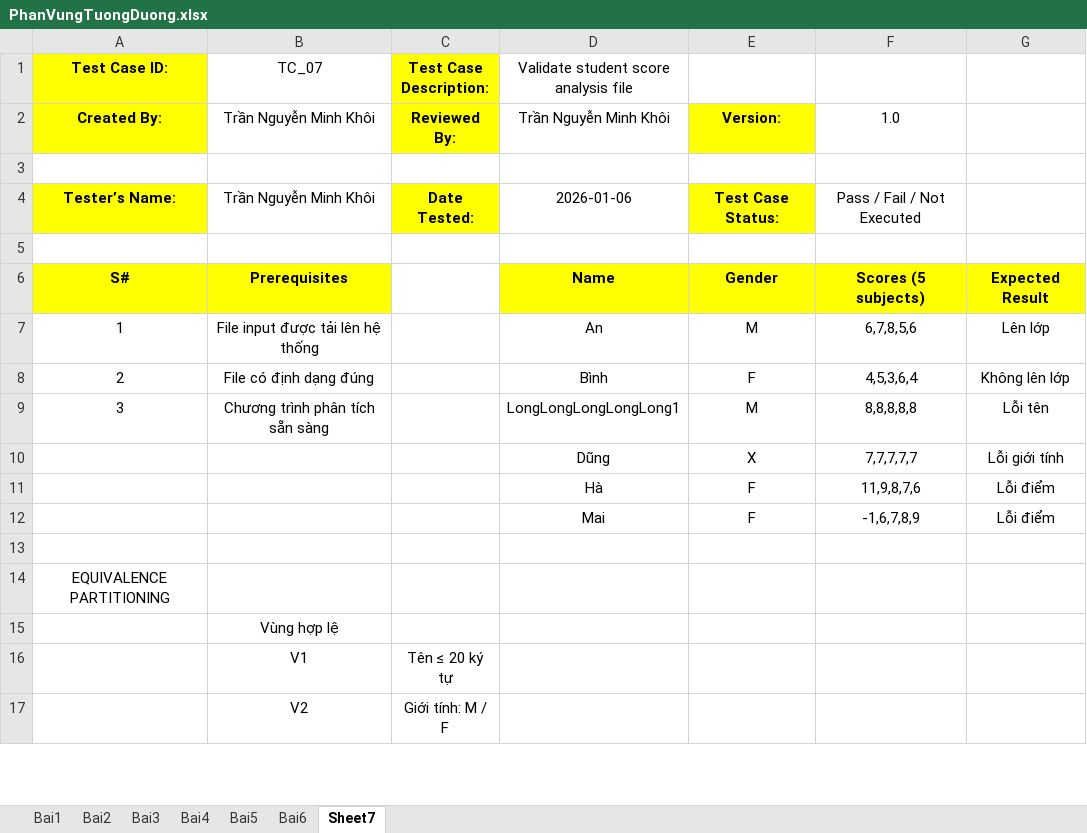
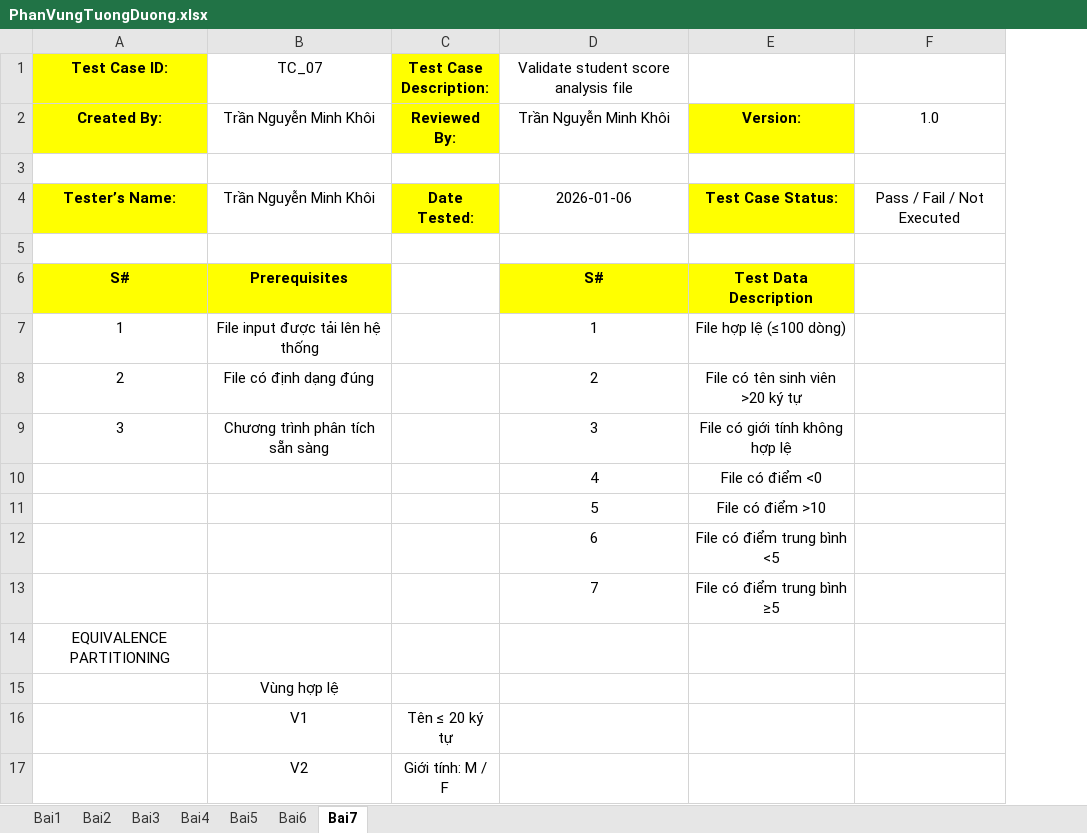
Before and after one commit to mkhoi2004/QLDA, an Excel workbook: Lab2/PhanVungTuongDuong.xlsx, sheet Bai7, drawn as a sheet; only a part is shown; values as stored, in another font and other column widths than the file's, no borders; removed rows and columns are numbered as before the commit, all else as after; the diff names each change by its address in the sheet, - before the commit and + after, or states it on an @@ line.

```diff
--- a/Lab2/PhanVungTuongDuong.xlsx (sheet Bai7)
+++ b/Lab2/PhanVungTuongDuong.xlsx (sheet Bai7)
-sheet tab: Sheet7
+sheet tab: Bai7
-column E, rows 2-9: Version: |  | Test Case Status: |  | Gender | M | F | M
+column E, rows 2-10: Version: |  | Test Case Status: |  | Test Data Description | File hợp lệ (≤100 dòng) | File có tên sinh viên >20 ký tự | File có giới tính không hợp lệ | File có điểm <0
-column G, rows 6-9: Expected Result | Lên lớp | Không lên lớp | Lỗi tên
-D6: Name
+D6: S#
-F6: Scores (5 subjects)
+F6: (empty)
-F6 fill: #FFFF00
+F6 fill: none
-D7: An
+D7: 1
-F7: 6,7,8,5,6
+F7: (empty)
-D8: Bình
+D8: 2
-F8: 4,5,3,6,4
+F8: (empty)
-D9: LongLongLongLongLong1
+D9: 3
-F9: 8,8,8,8,8
+F9: (empty)
-row 10:  |  |  | Dũng | X | 7,7,7,7,7 | Lỗi giới tính
-row 11:  |  |  | Hà | F | 11,9,8,7,6 | Lỗi điểm
-row 12:  |  |  | Mai | F | -1,6,7,8,9 | Lỗi điểm
-row 10: (empty)
+row 10:  |  |  | 4 | File có điểm <0
+row 11:  |  |  | 5 | File có điểm >10
+row 12:  |  |  | 6 | File có điểm trung bình <5
+row 13:  |  |  | 7 | File có điểm trung bình ≥5
```
Also changed, not shown: 3 other files.
